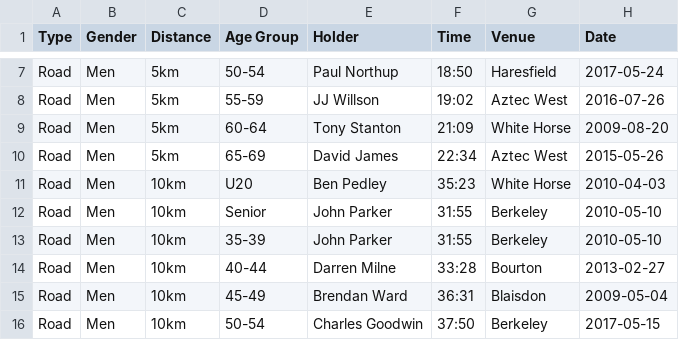
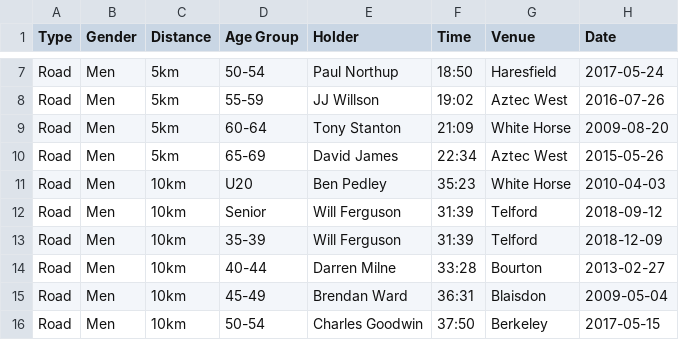
Before and after one commit to CLCStriders/striders, a CSV file: _data/records.csv, drawn as a sheet; only a part is shown, gaps mark what is left out.

Commit message:
Will Ferguson Senior 10km record

```diff
--- a/_data/records.csv
+++ b/_data/records.csv
@@ -11,4 +11,4 @@ Road,Men,5km,65-69,David James,22:34,Aztec West,2015-05-26
 Road,Men,10km,U20,Ben Pedley,35:23,White Horse,2010-04-03
-Road,Men,10km,Senior,John Parker,31:55,Berkeley,2010-05-10
-Road,Men,10km,35-39,John Parker,31:55,Berkeley,2010-05-10
+Road,Men,10km,Senior,Will Ferguson,31:39,Telford,2018-09-12
+Road,Men,10km,35-39,Will Ferguson,31:39,Telford,2018-12-09
 Road,Men,10km,40-44,Darren Milne,33:28,Bourton,2013-02-27
```
